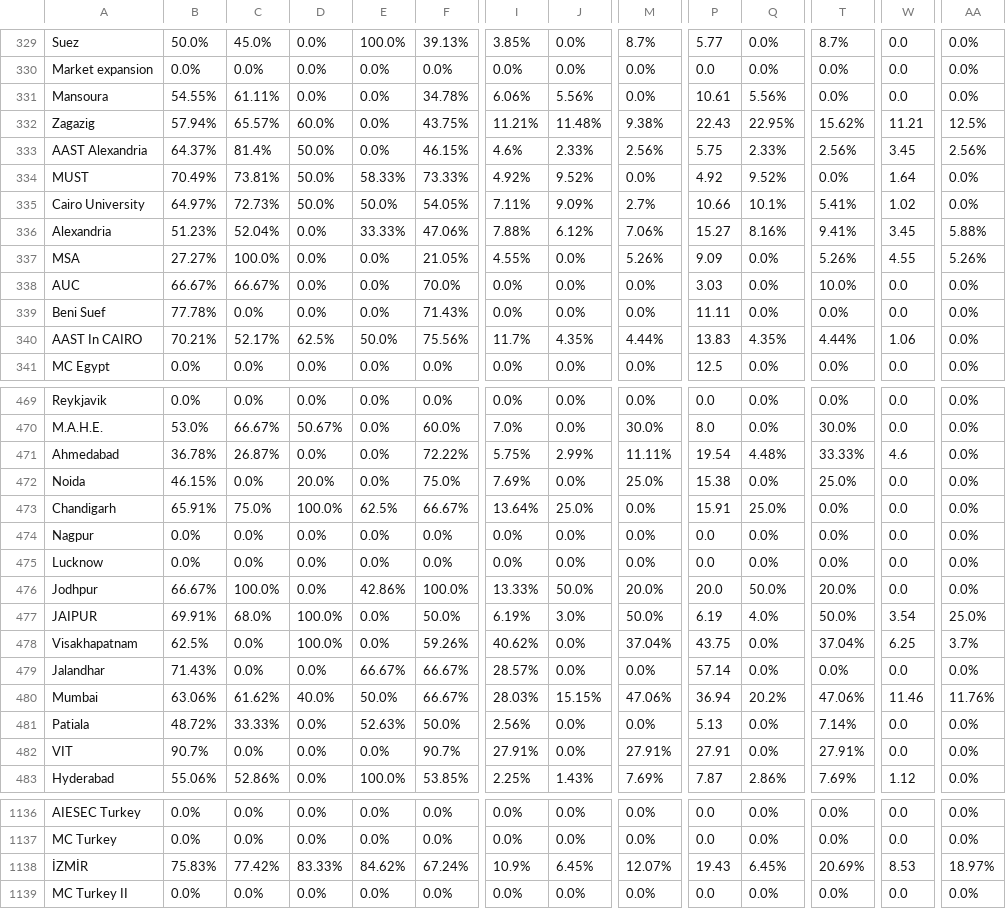
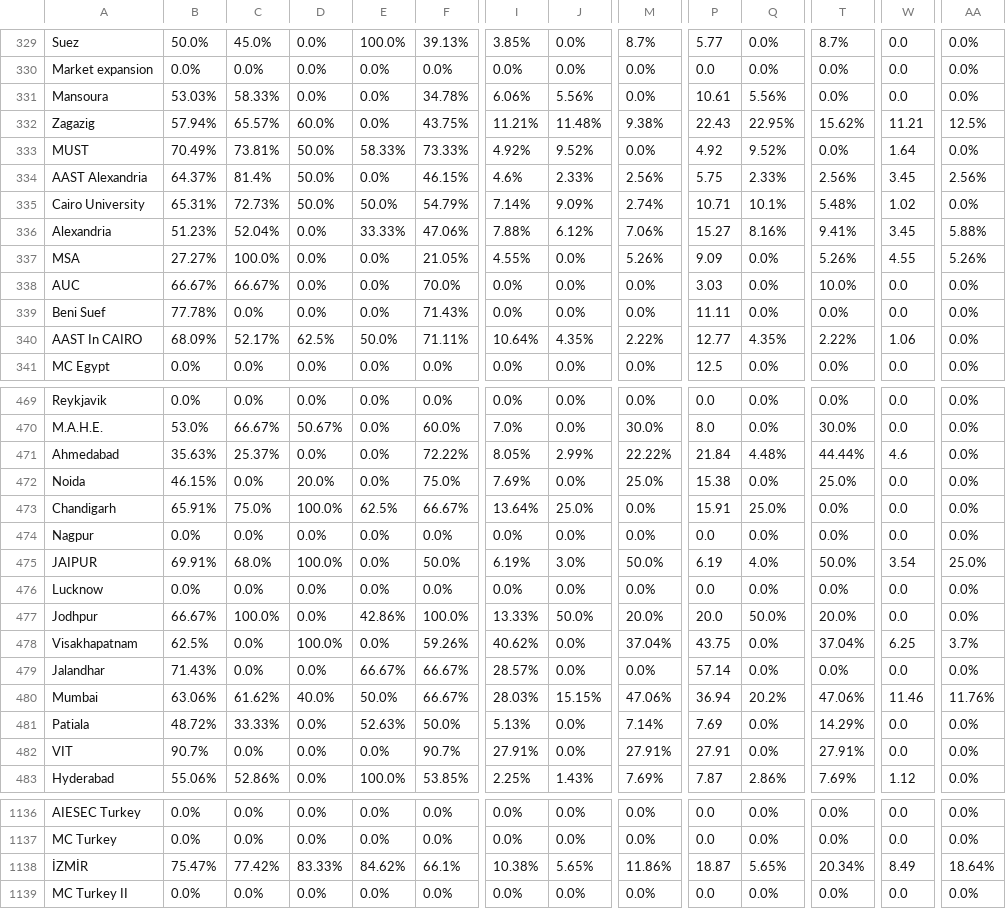
Before and after one commit to AIESEC-LK/data-pipeline, a CSV file: cr_accepted_df.csv, drawn as a sheet; only a part is shown, gaps mark what is left out; the diff covers the shown part only; the diff names each change by its address in the sheet, - before the commit and + after, or states it on an @@ line.

```diff
--- a/cr_accepted_df.csv
+++ b/cr_accepted_df.csv
-B331: 54.55%
+B331: 53.03%
-C331: 61.11%
+C331: 58.33%
@@ row 334 moved to row 333: MUST @@
-B335: 64.97%
+B335: 65.31%
-F335: 54.05%
+F335: 54.79%
-I335: 7.11%
+I335: 7.14%
-M335: 2.7%
+M335: 2.74%
-P335: 10.66
+P335: 10.71
-T335: 5.41%
+T335: 5.48%
-B340: 70.21%
+B340: 68.09%
-F340: 75.56%
+F340: 71.11%
-I340: 11.7%
+I340: 10.64%
-M340: 4.44%
+M340: 2.22%
-P340: 13.83
+P340: 12.77
-T340: 4.44%
+T340: 2.22%
-B471: 36.78%
+B471: 35.63%
-C471: 26.87%
+C471: 25.37%
-I471: 5.75%
+I471: 8.05%
-M471: 11.11%
+M471: 22.22%
-P471: 19.54
+P471: 21.84
-T471: 33.33%
+T471: 44.44%
@@ row 477 moved to row 475: JAIPUR @@
-I481: 2.56%
+I481: 5.13%
-M481: 0.0%
+M481: 7.14%
-P481: 5.13
+P481: 7.69
-T481: 7.14%
+T481: 14.29%
-B1138: 75.83%
+B1138: 75.47%
-F1138: 67.24%
+F1138: 66.1%
-I1138: 10.9%
+I1138: 10.38%
-J1138: 6.45%
+J1138: 5.65%
-M1138: 12.07%
+M1138: 11.86%
-P1138: 19.43
+P1138: 18.87
-Q1138: 6.45%
+Q1138: 5.65%
-T1138: 20.69%
+T1138: 20.34%
-W1138: 8.53
+W1138: 8.49
-AA1138: 18.97%
+AA1138: 18.64%
```
Also changed, not shown: 63 moved rows and 59 edited cells elsewhere in this file, abs_df.csv, cr_applicant_df.csv, 3 other files.
